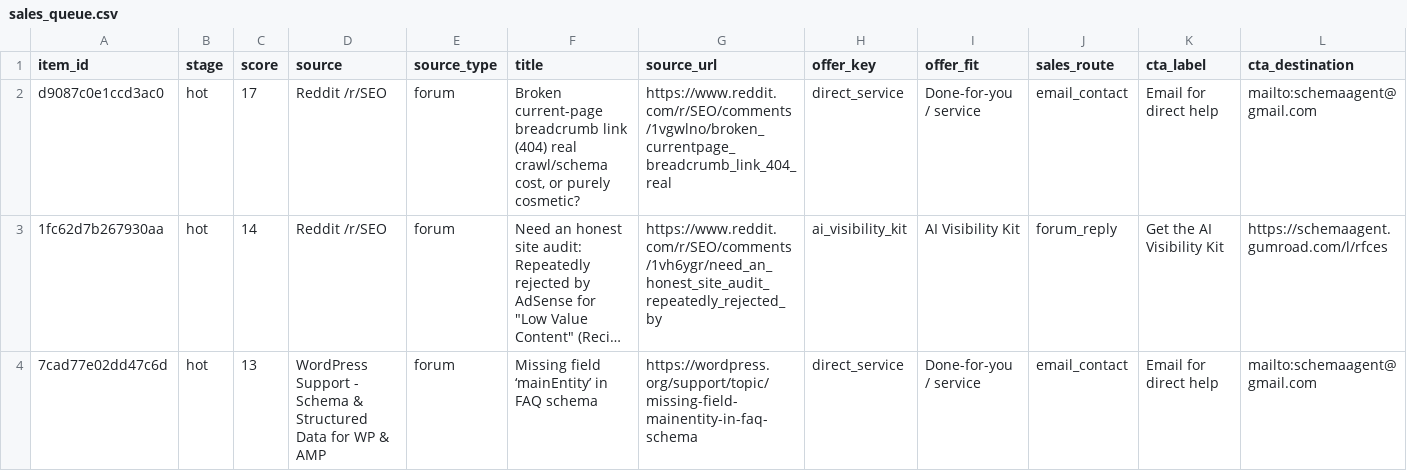
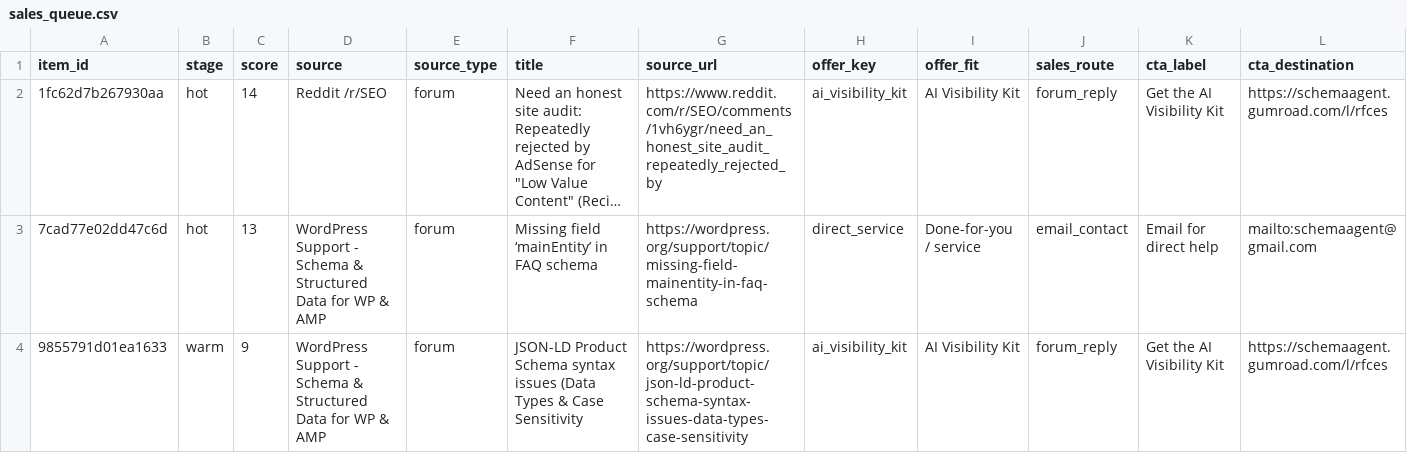
Before and after one commit to Giwaetti/Schema-radar-agent, a CSV file: data/sales_queue.csv, drawn as a sheet; only a part is shown; the shorter side is filled out with more unchanged rows; long unchanged cells end in …; rows hold the shown columns only; the diff names each change by its address in the sheet, - before the commit and + after, or states it on an @@ line.

```diff
--- a/data/sales_queue.csv
+++ b/data/sales_queue.csv
-row 2: d9087c0e1ccd3ac0 | hot | 17 | Reddit /r/SEO | forum | Broken current-page breadcrumb link (404) real crawl/schema cost, or purely cosmetic? | https://www.reddit.com/r/SEO/comments/1vgwlno/broken_currentpage_breadcrumb_link_404_real | direct_service | Done-for-you / service | email_contact | Email for direct help | mailto:schemaagent@gmail.com
```
Also changed, not shown: data/leads.csv, 4 other files.
